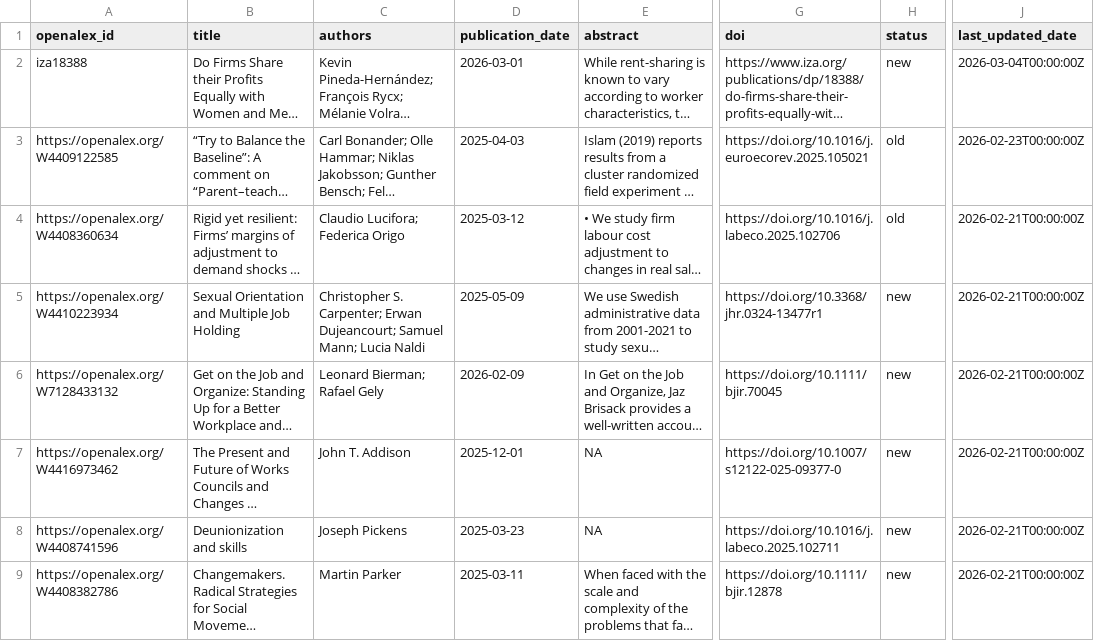
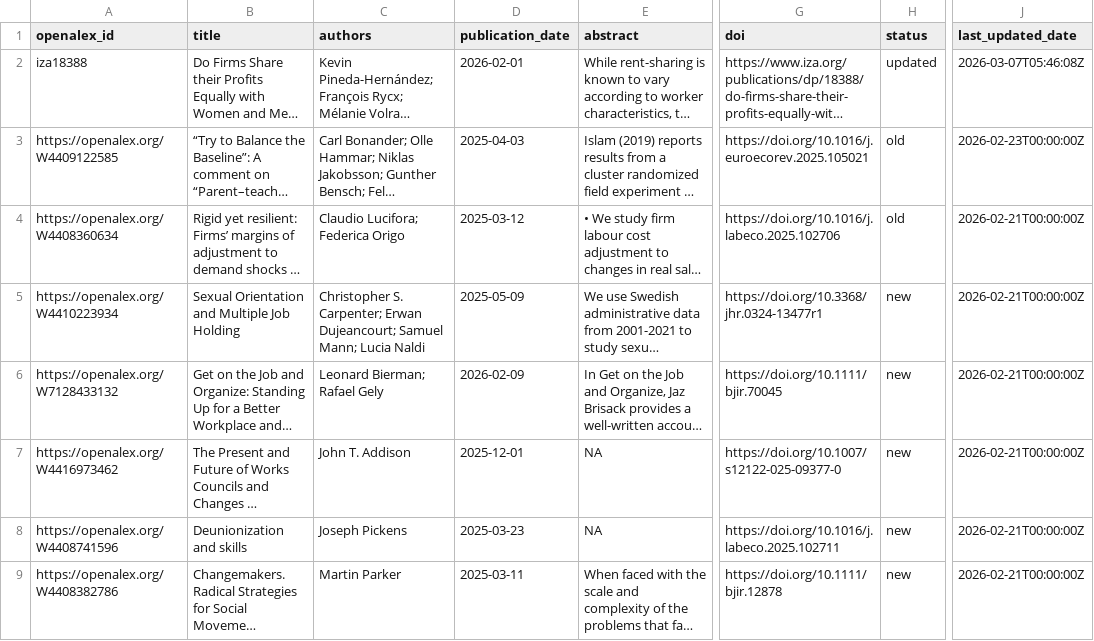
Before and after one commit to Economic/new_unions_papers, a CSV file: union_papers.csv, drawn as a sheet; only a part is shown, gaps mark what is left out; long unchanged cells end in …; the diff names each change by its address in the sheet, - before the commit and + after, or states it on an @@ line.

```diff
--- a/union_papers.csv
+++ b/union_papers.csv
-D2 (publication_date): 2026-03-01
+D2 (publication_date): 2026-02-01
-H2 (status): new
+H2 (status): updated
-J2 (last_updated_date): 2026-03-04T00:00:00Z
+J2 (last_updated_date): 2026-03-07T05:46:08Z
```
Also changed, not shown: 1 other file.
